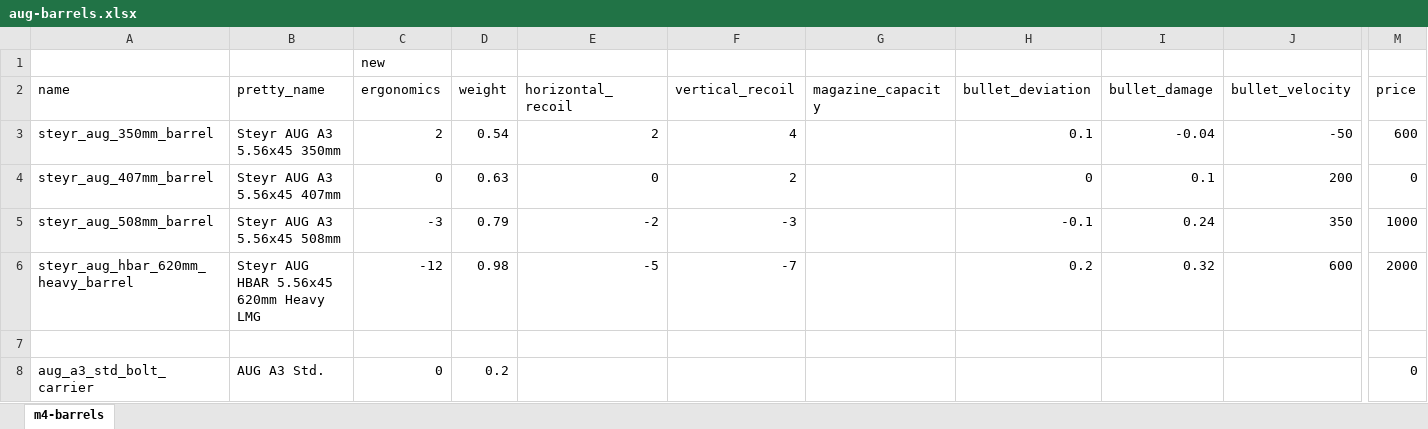
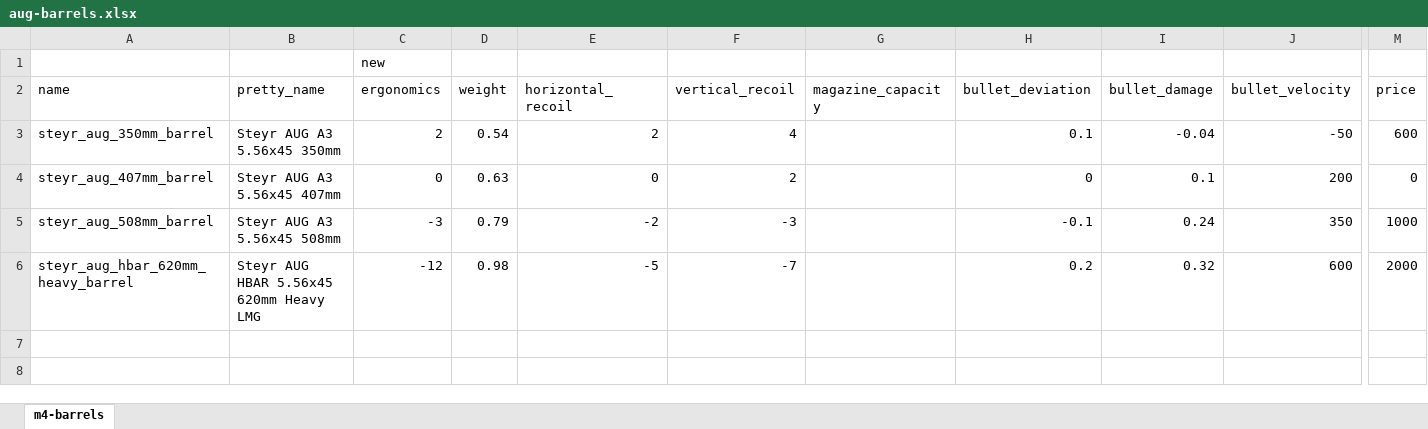
Before and after one commit to refact0r/deadline-balancing, an Excel workbook: changes/aug-barrels.xlsx, sheet m4-barrels, drawn as a sheet; only a part is shown, gaps mark what is left out; values as stored, in another font and other column widths than the file's, no borders; rows hold the shown columns only; the diff names each change by its address in the sheet, - before the commit and + after, or states it on an @@ line.

```diff
--- a/changes/aug-barrels.xlsx (sheet m4-barrels)
+++ b/changes/aug-barrels.xlsx (sheet m4-barrels)
-row 7: (empty)
-row 8: aug_a3_std_bolt_carrier | AUG A3 Std. | 0 | 0.2 |  |  |  |  |  |  | 0
```
Also changed, not shown: 3 other files.
